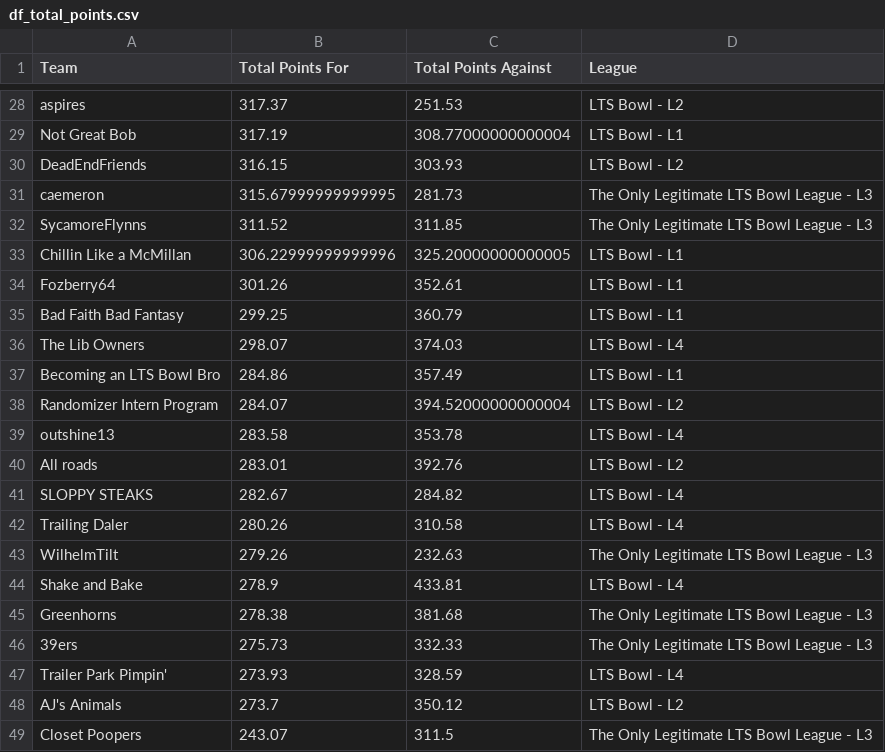
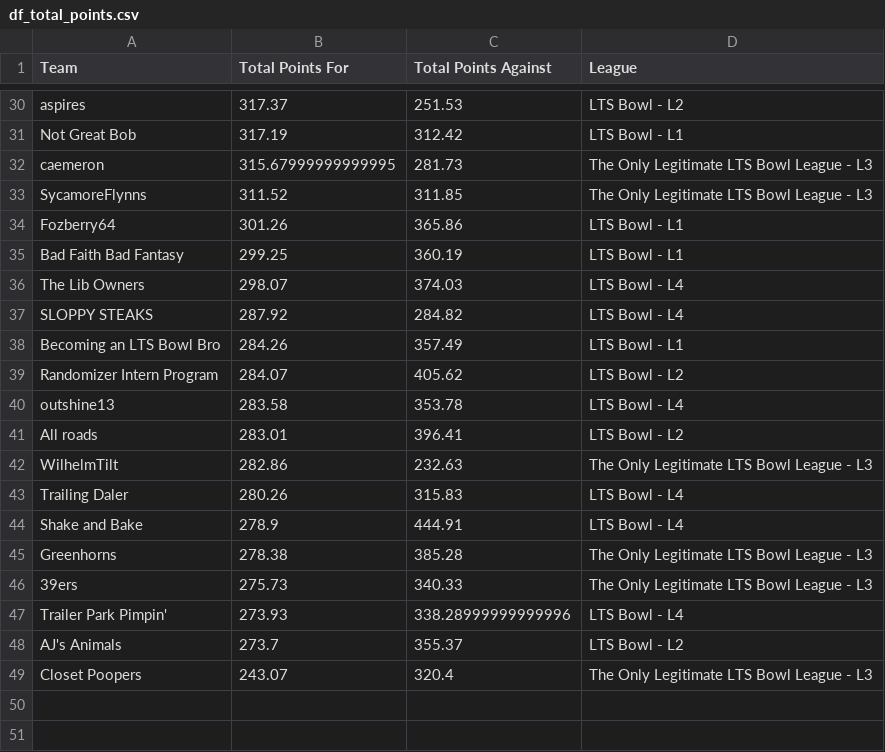
Before and after one commit to matthewdwood82/LTS-Bowl-2026, a CSV file: dat/df_total_points.csv, drawn as a sheet; only a part is shown, gaps mark what is left out; removed rows and columns are numbered as before the commit, all else as after; the diff covers the shown part only; the diff names each change by its address in the sheet, - before the commit and + after, or states it on an @@ line.

```diff
--- a/dat/df_total_points.csv
+++ b/dat/df_total_points.csv
-C31 (Total Points Against): 308.77000000000004
+C31 (Total Points Against): 312.42
-row 30: DeadEndFriends | 316.15 | 303.93 | LTS Bowl - L2
-row 33: Chillin Like a McMillan | 306.22999999999996 | 325.20000000000005 | LTS Bowl - L1
-C34 (Total Points Against): 352.61
+C34 (Total Points Against): 365.86
-C35 (Total Points Against): 360.79
+C35 (Total Points Against): 360.19
+row 37: SLOPPY STEAKS | 287.92 | 284.82 | LTS Bowl - L4
-B38 (Total Points For): 284.86
+B38 (Total Points For): 284.26
-C39 (Total Points Against): 394.52000000000004
+C39 (Total Points Against): 405.62
-C41 (Total Points Against): 392.76
+C41 (Total Points Against): 396.41
-row 41: SLOPPY STEAKS | 282.67 | 284.82 | LTS Bowl - L4
-row 42: Trailing Daler | 280.26 | 310.58 | LTS Bowl - L4
-B42 (Total Points For): 279.26
+B42 (Total Points For): 282.86
+row 43: Trailing Daler | 280.26 | 315.83 | LTS Bowl - L4
-C44 (Total Points Against): 433.81
+C44 (Total Points Against): 444.91
-C45 (Total Points Against): 381.68
+C45 (Total Points Against): 385.28
-C46 (Total Points Against): 332.33
+C46 (Total Points Against): 340.33
-C47 (Total Points Against): 328.59
+C47 (Total Points Against): 338.28999999999996
-C48 (Total Points Against): 350.12
+C48 (Total Points Against): 355.37
-C49 (Total Points Against): 311.5
+C49 (Total Points Against): 320.4
```
Also changed, not shown: 12 added rows, 10 removed rows and 10 edited cells elsewhere in this file, dat/df_eliminated.csv, dat/df_scores.csv, 2 other files.
